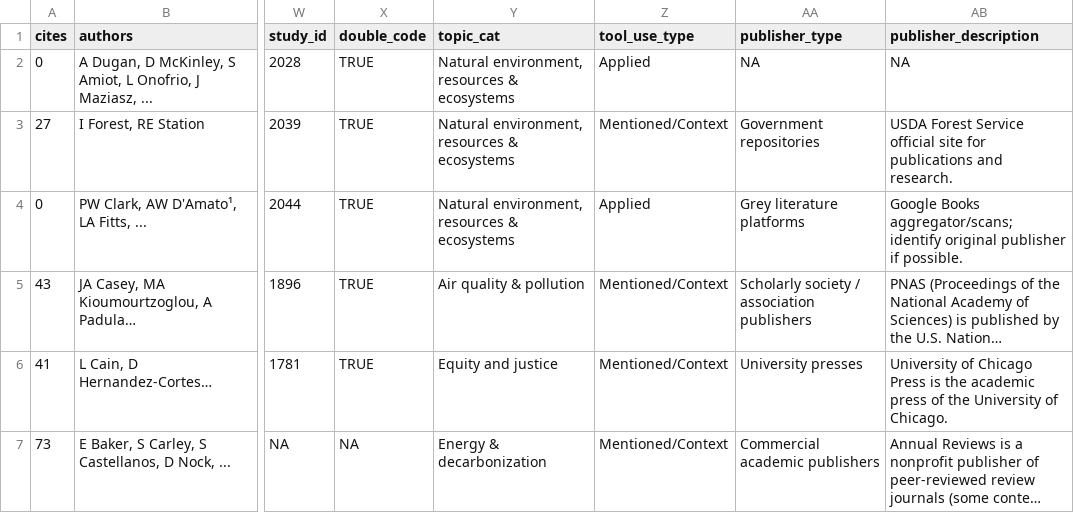
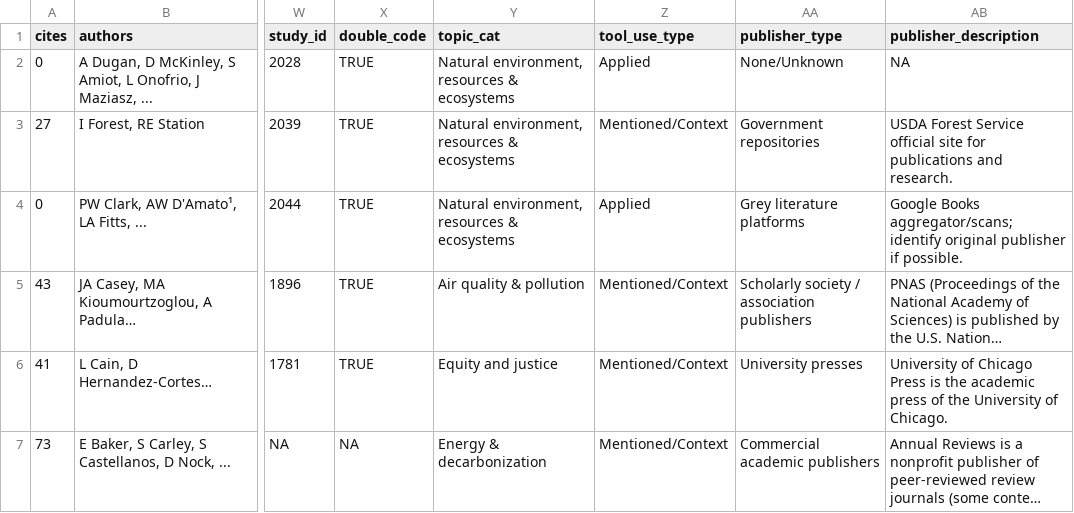
Before and after one commit to Elhamyali/climate-ej-tools-publications, a CSV file: 06_viz_ready/top10_cites_per_year_per_tool.csv, drawn as a sheet; only a part is shown, gaps mark what is left out; long unchanged cells end in …; the diff names each change by its address in the sheet, - before the commit and + after, or states it on an @@ line.

```diff
--- a/06_viz_ready/top10_cites_per_year_per_tool.csv
+++ b/06_viz_ready/top10_cites_per_year_per_tool.csv
-AA2 (publisher_type): NA
+AA2 (publisher_type): None/Unknown
```
Also changed, not shown: 14 other files.
